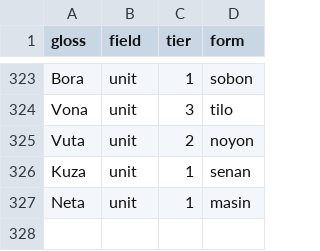
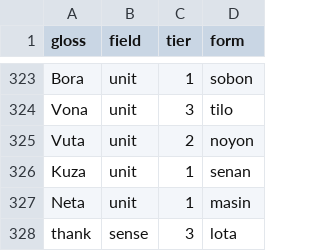
Before and after one commit to LilijoySkyseeker/apu-pi-we, a TSV file: data/lexicon.tsv, drawn as a sheet; only a part is shown, gaps mark what is left out.

```diff
--- a/data/lexicon.tsv
+++ b/data/lexicon.tsv
@@ -327 +327,2 @@ Kuza	unit	1	senan
 Neta	unit	1	masin
+thank	sense	3	lota
```
Also changed, not shown: 9 other files.
